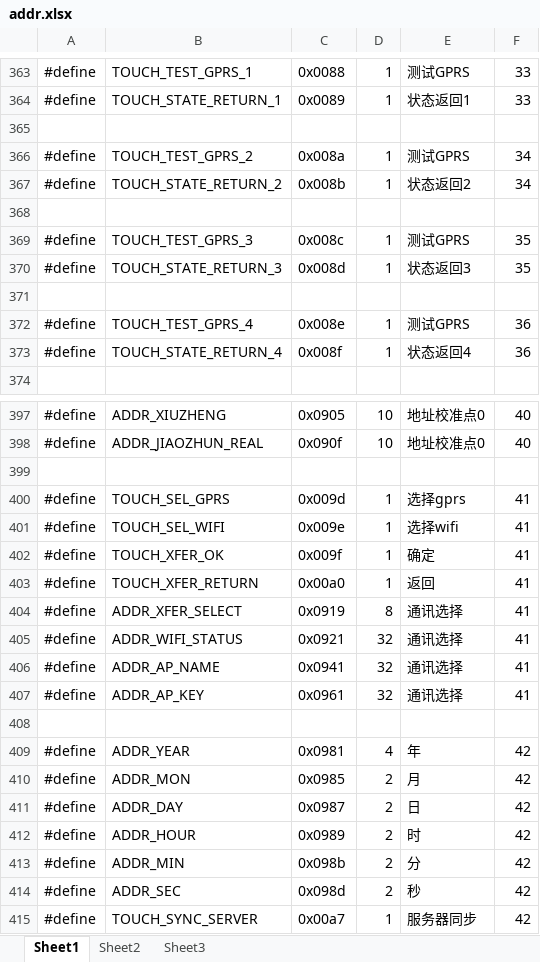
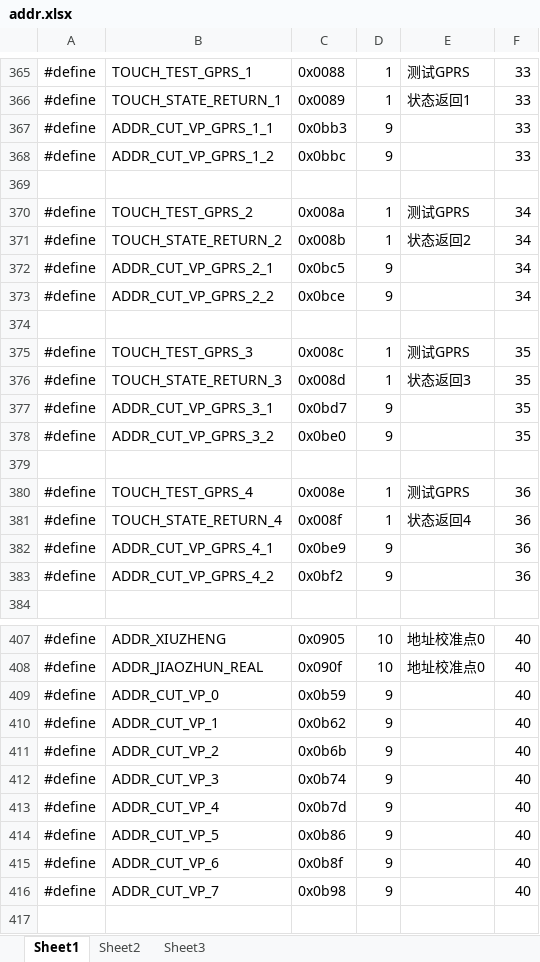
Before and after one commit to blueskycoco/zhao, an Excel workbook: 04-21/addr.xlsx, sheet Sheet1, drawn as a sheet; only a part is shown, gaps mark what is left out; the shorter side is filled out with more unchanged rows; values as stored, in another font and other column widths than the file's, no borders; the diff covers the shown part only; the diff names each change by its address in the sheet, - before the commit and + after, or states it on an @@ line.

```diff
--- a/04-21/addr.xlsx (sheet Sheet1)
+++ b/04-21/addr.xlsx (sheet Sheet1)
+row 367: #define | ADDR_CUT_VP_GPRS_1_1 | 0x0bb3 | 9 |  | 33
+row 368: #define | ADDR_CUT_VP_GPRS_1_2 | 0x0bbc | 9 |  | 33
+row 372: #define | ADDR_CUT_VP_GPRS_2_1 | 0x0bc5 | 9 |  | 34
+row 373: #define | ADDR_CUT_VP_GPRS_2_2 | 0x0bce | 9 |  | 34
+row 377: #define | ADDR_CUT_VP_GPRS_3_1 | 0x0bd7 | 9 |  | 35
+row 378: #define | ADDR_CUT_VP_GPRS_3_2 | 0x0be0 | 9 |  | 35
+row 382: #define | ADDR_CUT_VP_GPRS_4_1 | 0x0be9 | 9 |  | 36
+row 383: #define | ADDR_CUT_VP_GPRS_4_2 | 0x0bf2 | 9 |  | 36
+row 409: #define | ADDR_CUT_VP_0 | 0x0b59 | 9 |  | 40
+row 410: #define | ADDR_CUT_VP_1 | 0x0b62 | 9 |  | 40
+row 411: #define | ADDR_CUT_VP_2 | 0x0b6b | 9 |  | 40
+row 412: #define | ADDR_CUT_VP_3 | 0x0b74 | 9 |  | 40
+row 413: #define | ADDR_CUT_VP_4 | 0x0b7d | 9 |  | 40
+row 414: #define | ADDR_CUT_VP_5 | 0x0b86 | 9 |  | 40
+row 415: #define | ADDR_CUT_VP_6 | 0x0b8f | 9 |  | 40
+row 416: #define | ADDR_CUT_VP_7 | 0x0b98 | 9 |  | 40
```
Also changed, not shown: 2 added rows elsewhere in this sheet, 15 other files.
